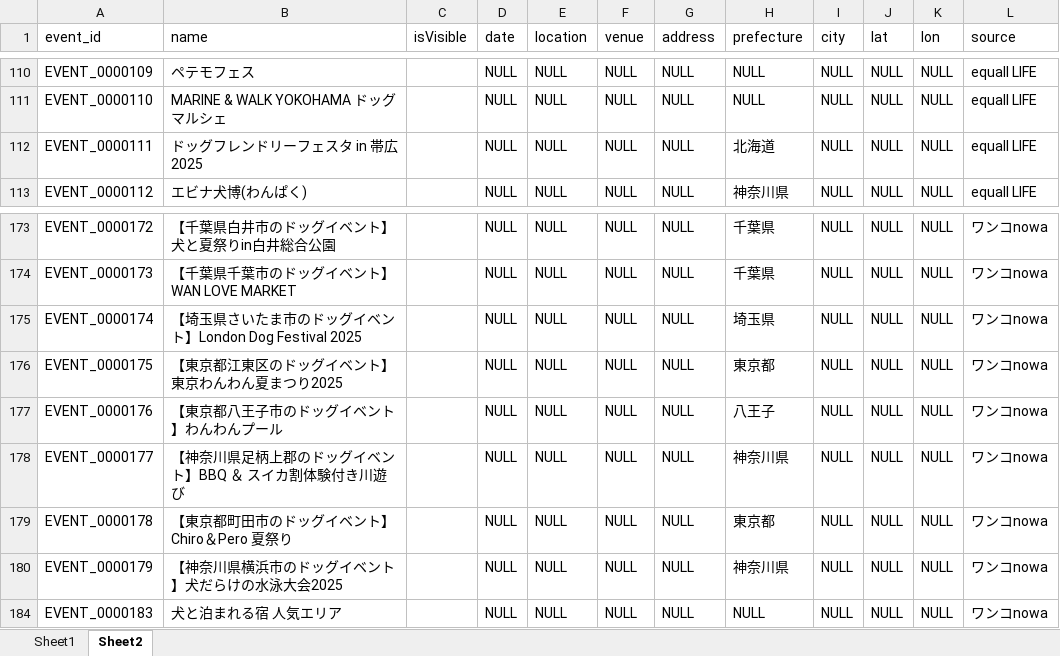
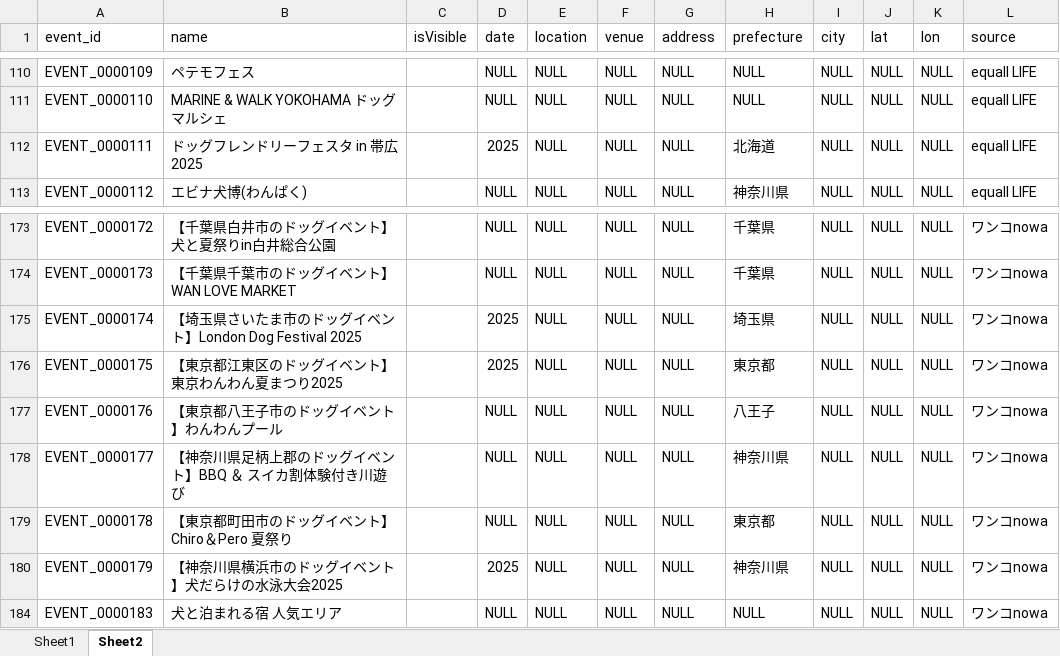
Before and after one commit to masasa123jp/Phase1WPWebAppDev01_with_project_roro_sample, an Excel workbook: DB_event/eventデータ修正.xlsx, sheet Sheet2, drawn as a sheet; only a part is shown, gaps mark what is left out; values as stored, in another font and other column widths than the file's, no borders; the diff covers the shown part only; the diff names each change by its address in the sheet, - before the commit and + after, or states it on an @@ line.

```diff
--- a/DB_event/eventデータ修正.xlsx (sheet Sheet2)
+++ b/DB_event/eventデータ修正.xlsx (sheet Sheet2)
-D112 (date): NULL
+D112 (date): 2025
-D175:D176 (date): NULL
+D175:D176 (date): 2025
-D180 (date): NULL
+D180 (date): 2025
```
Also changed, not shown: 42 removed rows and 2 edited cells elsewhere in this sheet, hidden cells, 6 other files.
